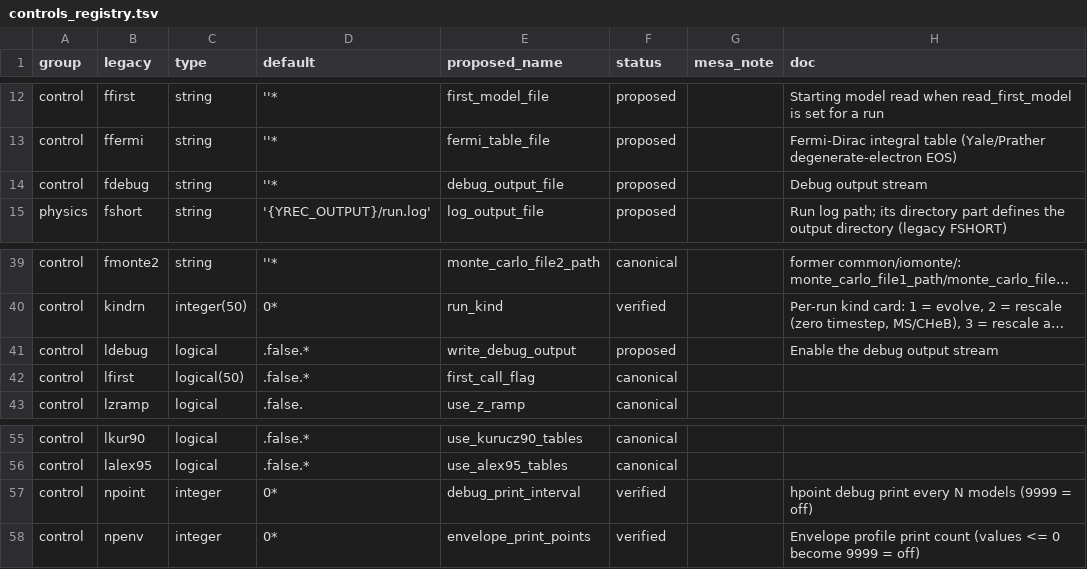
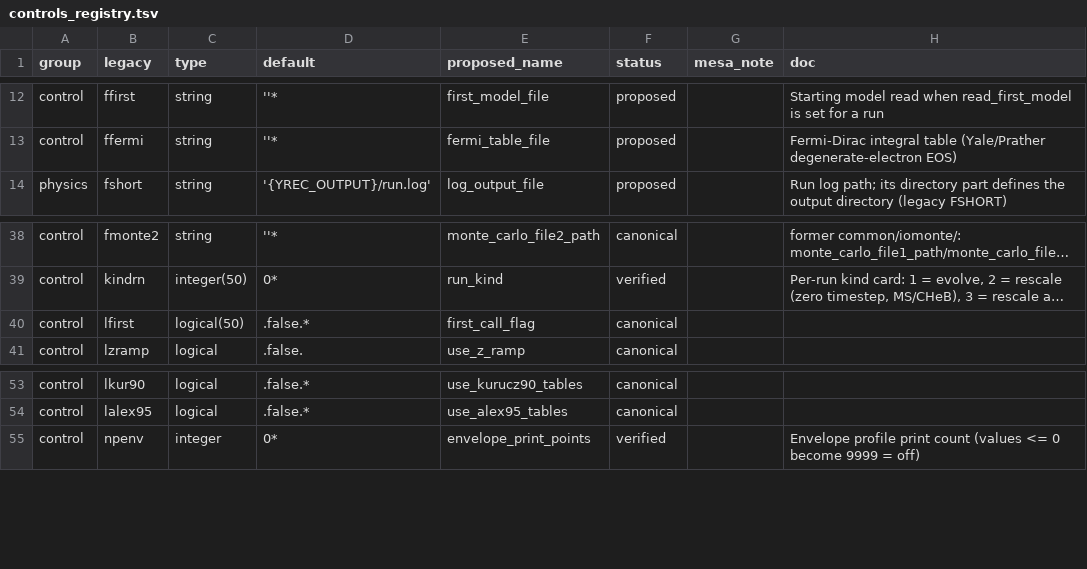
Before and after one commit to parallelpro/yrec, a TSV file: src/defaults/controls_registry.tsv, drawn as a sheet; only a part is shown, gaps mark what is left out; long unchanged cells end in …; the diff names each change by its address in the sheet, - before the commit and + after, or states it on an @@ line.

Commit message:
Retire the .debug stream (ldebug/fdebug/npoint)
The stream's entire payload was one writer: the LDEBUG/NPOINT
old-vs-new point-distribution table in setup/rezone.f90, printed at
rezone time every npoint models -- npoint's only purpose was that
throttle. Per-zone structure lives in the MESA profile files now,
and the rezone bookkeeping (POINTS OLD/NEW) is in the run log under
report_solver_diagnostics, so the table and its plumbing go:
ldebug/fdebug/npoint controls (registry rows deleted; old decks
fail loudly / converter drops them with markers), debug_file_unit
(luout_lib is down to run_log/terminal/last_model), the reader's
open block and npoint floor-guard, and the Monte-Carlo cycle
rewinds of the unit.

Also fixes gen_inlist.py, which still read io/read_input.f90 --
broken since the reader merge (ef71a1f) folded that file into
io/read_controls.f90.

Verified: gate3 legacy .log pins IDENTICAL, MESA byte pins pass,
19-case config matrix + m0030, test_reentry + test_inlist_convert +
test_error_exit, boundary check clean, after a clean rebuild.

Assisted by Claude

```diff
--- a/src/defaults/controls_registry.tsv
+++ b/src/defaults/controls_registry.tsv
-row 14: control | fdebug | string | ''* | debug_output_file | proposed |  | Debug output stream
-row 41: control | ldebug | logical | .false.* | write_debug_output | proposed |  | Enable the debug output stream
-row 57: control | npoint | integer | 0* | debug_print_interval | verified |  | hpoint debug print every N models (9999 = off)
```
Also changed, not shown: 11 other files.
